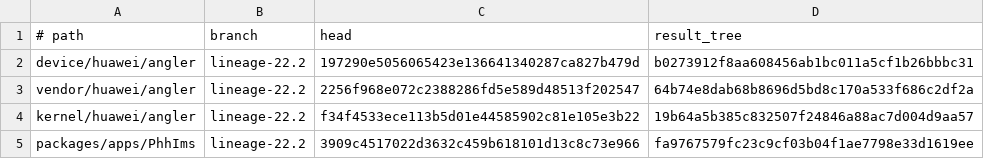
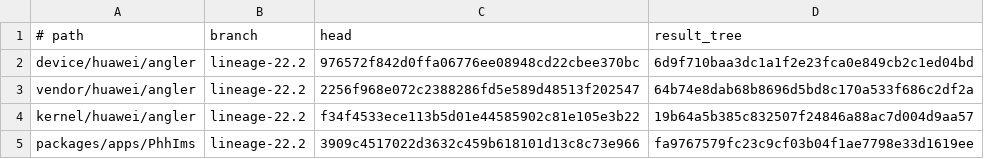
Before and after one commit to LineageOS-Nexus-6P/nexus6p_patches, a TSV file: standalone-repositories.tsv, drawn as a sheet.

```diff
--- a/standalone-repositories.tsv
+++ b/standalone-repositories.tsv
@@ -1,3 +1,3 @@
 # path	branch	head	result_tree
-device/huawei/angler	lineage-22.2	197290e5056065423e136641340287ca827b479d	b0273912f8aa608456ab1bc011a5cf1b26bbbc31
+device/huawei/angler	lineage-22.2	976572f842d0ffa06776ee08948cd22cbee370bc	6d9f710baa3dc1a1f2e23fca0e849cb2c1ed04bd
 vendor/huawei/angler	lineage-22.2	2256f968e072c2388286fd5e589d48513f202547	64b74e8dab68b8696d5bd8c170a533f686c2df2a
```
Also changed, not shown: projects.tsv, 6 other files.
